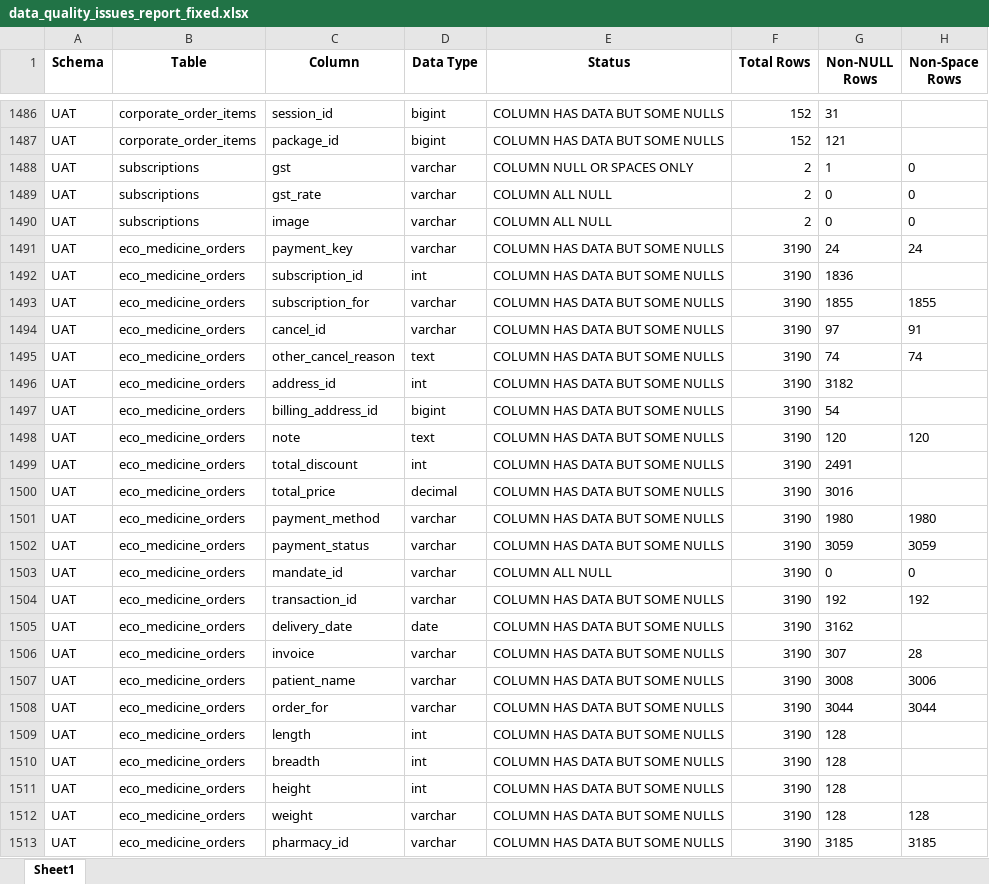
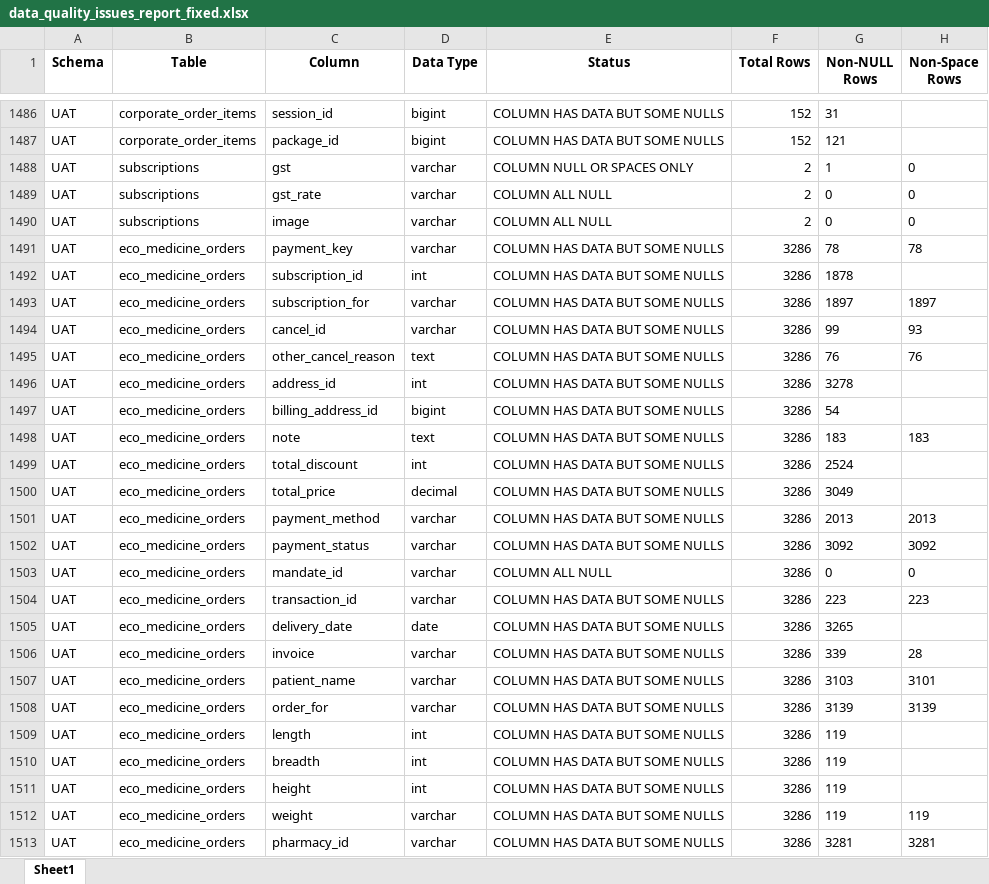
Before and after one commit to chauhansuraj1110-svg/new-python, an Excel workbook: data_quality_issues_report_fixed.xlsx, sheet Sheet1, drawn as a sheet; only a part is shown, gaps mark what is left out; values as stored, in another font and other column widths than the file's, no borders; the diff covers the shown part only; the diff names each change by its address in the sheet, - before the commit and + after, or states it on an @@ line.

```diff
--- a/data_quality_issues_report_fixed.xlsx (sheet Sheet1)
+++ b/data_quality_issues_report_fixed.xlsx (sheet Sheet1)
-F1491:F1513 (Total Rows): 3190
+F1491:F1513 (Total Rows): 3286
-G1491 (Non-NULL Rows): 24
+G1491 (Non-NULL Rows): 78
-H1491 (Non-Space Rows): 24
+H1491 (Non-Space Rows): 78
-G1492 (Non-NULL Rows): 1836
+G1492 (Non-NULL Rows): 1878
-G1493 (Non-NULL Rows): 1855
+G1493 (Non-NULL Rows): 1897
-H1493 (Non-Space Rows): 1855
+H1493 (Non-Space Rows): 1897
-G1494 (Non-NULL Rows): 97
+G1494 (Non-NULL Rows): 99
-H1494 (Non-Space Rows): 91
+H1494 (Non-Space Rows): 93
-G1495 (Non-NULL Rows): 74
+G1495 (Non-NULL Rows): 76
-H1495 (Non-Space Rows): 74
+H1495 (Non-Space Rows): 76
-G1496 (Non-NULL Rows): 3182
+G1496 (Non-NULL Rows): 3278
-G1498 (Non-NULL Rows): 120
+G1498 (Non-NULL Rows): 183
-H1498 (Non-Space Rows): 120
+H1498 (Non-Space Rows): 183
-G1499 (Non-NULL Rows): 2491
+G1499 (Non-NULL Rows): 2524
-G1500 (Non-NULL Rows): 3016
+G1500 (Non-NULL Rows): 3049
-G1501 (Non-NULL Rows): 1980
+G1501 (Non-NULL Rows): 2013
-H1501 (Non-Space Rows): 1980
+H1501 (Non-Space Rows): 2013
-G1502 (Non-NULL Rows): 3059
+G1502 (Non-NULL Rows): 3092
-H1502 (Non-Space Rows): 3059
+H1502 (Non-Space Rows): 3092
-G1504 (Non-NULL Rows): 192
+G1504 (Non-NULL Rows): 223
-H1504 (Non-Space Rows): 192
+H1504 (Non-Space Rows): 223
-G1505 (Non-NULL Rows): 3162
+G1505 (Non-NULL Rows): 3265
-G1506 (Non-NULL Rows): 307
+G1506 (Non-NULL Rows): 339
-G1507 (Non-NULL Rows): 3008
+G1507 (Non-NULL Rows): 3103
-H1507 (Non-Space Rows): 3006
+H1507 (Non-Space Rows): 3101
-G1508 (Non-NULL Rows): 3044
+G1508 (Non-NULL Rows): 3139
-H1508 (Non-Space Rows): 3044
+H1508 (Non-Space Rows): 3139
-G1509:G1512 (Non-NULL Rows): 128
+G1509:G1512 (Non-NULL Rows): 119
-H1512 (Non-Space Rows): 128
+H1512 (Non-Space Rows): 119
-G1513 (Non-NULL Rows): 3185
+G1513 (Non-NULL Rows): 3281
-H1513 (Non-Space Rows): 3185
+H1513 (Non-Space Rows): 3281
```
Also changed, not shown: 2 added rows and 693 edited cells elsewhere in this sheet, 1 other file.
